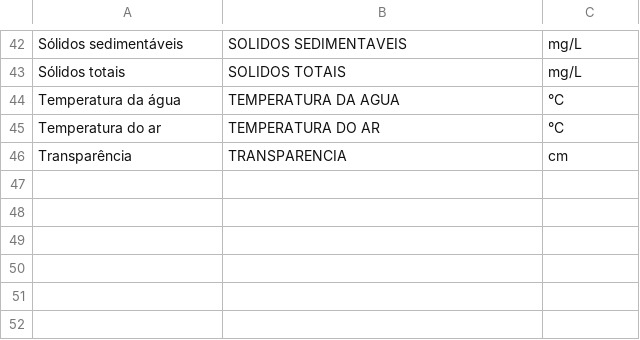
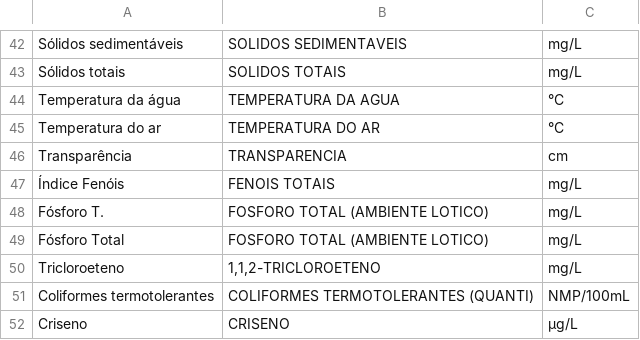
Before and after one commit to danielbenjaminn/water-quality-agent-v2, a CSV file: config/parametros_catalogo.csv, drawn as a sheet; only a part is shown, gaps mark what is left out.

```diff
--- a/config/parametros_catalogo.csv
+++ b/config/parametros_catalogo.csv
@@ -46 +46,7 @@ Temperatura do ar;TEMPERATURA DO AR;°C
 Transparência;TRANSPARENCIA;cm
+Índice Fenóis;FENOIS TOTAIS;mg/L
+Fósforo T.;FOSFORO TOTAL (AMBIENTE LOTICO);mg/L
+Fósforo Total;FOSFORO TOTAL (AMBIENTE LOTICO);mg/L
+Tricloroeteno;1,1,2-TRICLOROETENO;mg/L
+Coliformes termotolerantes;COLIFORMES TERMOTOLERANTES (QUANTI);NMP/100mL
+Criseno;CRISENO;μg/L
```
Also changed, not shown: 3 other files.
